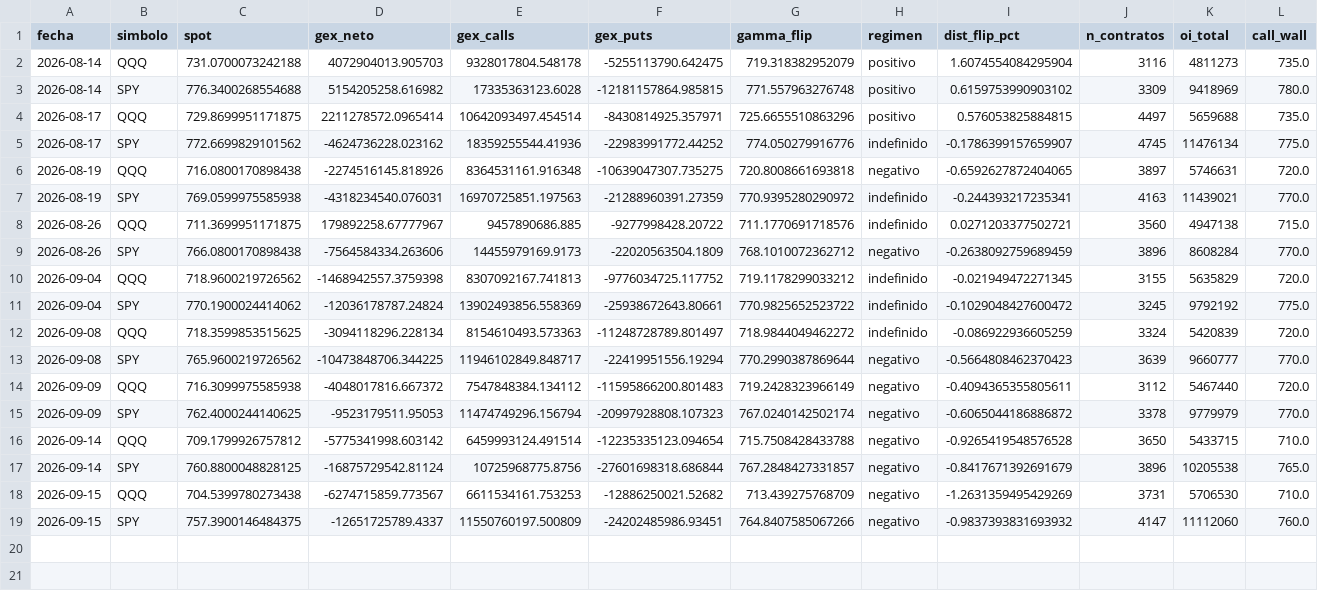
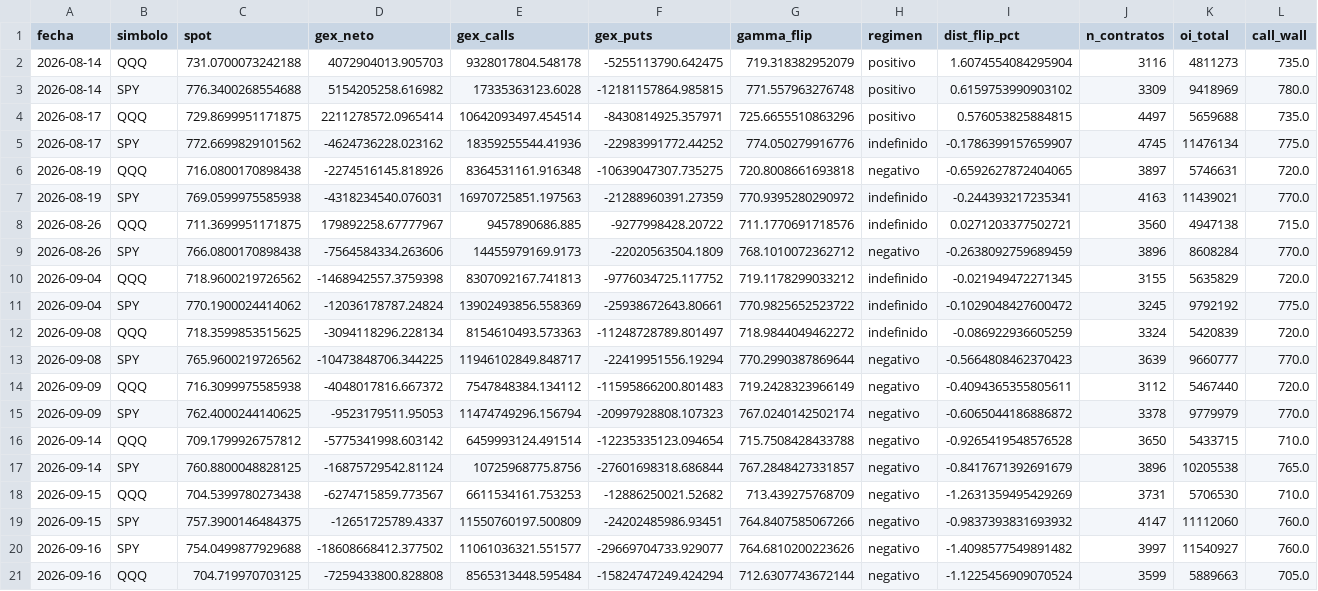
Before and after one commit to Oaragunde/vxn-feed, a CSV file: gex/gex_history.csv, drawn as a sheet; only a part is shown; rows hold the shown columns only; the diff names each change by its address in the sheet, - before the commit and + after, or states it on an @@ line.

```diff
--- a/gex/gex_history.csv
+++ b/gex/gex_history.csv
+row 20: 2026-09-16 | SPY | 754.0499877929688 | -18608668412.377502 | 11061036321.551577 | -29669704733.929077 | 764.6810200223626 | negativo | -1.4098577549891482 | 3997 | 11540927 | 760.0
+row 21: 2026-09-16 | QQQ | 704.719970703125 | -7259433800.828808 | 8565313448.595484 | -15824747249.424294 | 712.6307743672144 | negativo | -1.1225456909070524 | 3599 | 5889663 | 705.0
```
Also changed, not shown: gex/gamma_levels.csv, 2 other files.
